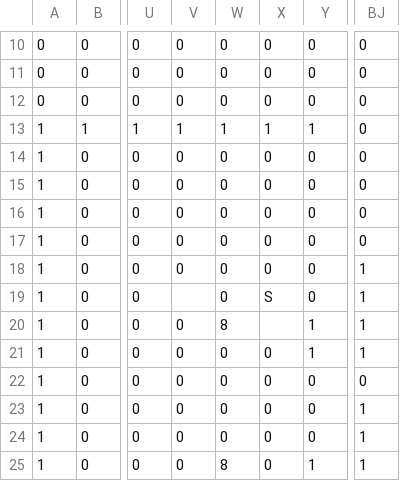
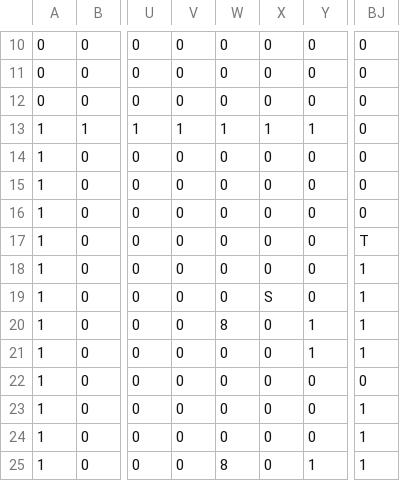
Before and after one commit to EsteLLe497/DollyFrame_jam, a CSV file: assets/maps/stage01_1.csv, drawn as a sheet; only a part is shown, gaps mark what is left out; the diff names each change by its address in the sheet, - before the commit and + after, or states it on an @@ line.

Commit message:
Adjust stage01 markers and floor camera X transition

```diff
--- a/assets/maps/stage01_1.csv
+++ b/assets/maps/stage01_1.csv
-BJ17: 0
+BJ17: T
-V19: (empty)
+V19: 0
-X20: (empty)
+X20: 0
```
Also changed, not shown: 1 other file.
